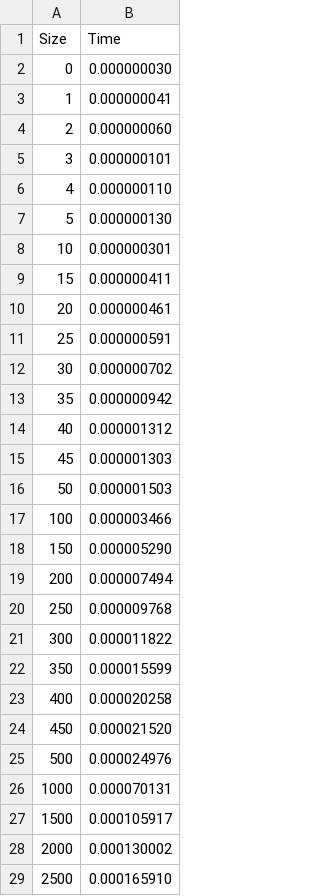
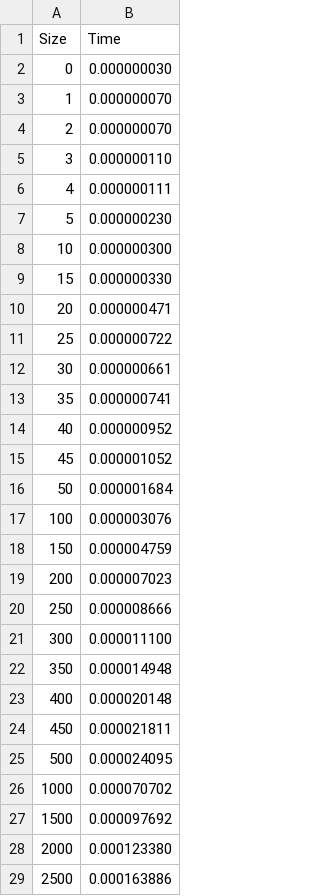
Before and after one commit to mmrahneshin/EfficientLinearList, a CSV file: timeTakenResults/half_remove/get_after_popBackAfterPushBack_ell_results.csv, drawn as a sheet; only a part is shown; the diff covers the shown part only.

```diff
--- a/timeTakenResults/half_remove/get_after_popBackAfterPushBack_ell_results.csv
+++ b/timeTakenResults/half_remove/get_after_popBackAfterPushBack_ell_results.csv
@@ -2,28 +2,28 @@ Size,Time
 0,0.000000030
-1,0.000000041
-2,0.000000060
-3,0.000000101
-4,0.000000110
-5,0.000000130
-10,0.000000301
-15,0.000000411
-20,0.000000461
-25,0.000000591
-30,0.000000702
-35,0.000000942
-40,0.000001312
-45,0.000001303
-50,0.000001503
-100,0.000003466
-150,0.000005290
-200,0.000007494
-250,0.000009768
-300,0.000011822
-350,0.000015599
-400,0.000020258
-450,0.000021520
-500,0.000024976
-1000,0.000070131
-1500,0.000105917
-2000,0.000130002
-2500,0.000165910
+1,0.000000070
+2,0.000000070
+3,0.000000110
+4,0.000000111
+5,0.000000230
+10,0.000000300
+15,0.000000330
+20,0.000000471
+25,0.000000722
+30,0.000000661
+35,0.000000741
+40,0.000000952
+45,0.000001052
+50,0.000001684
+100,0.000003076
+150,0.000004759
+200,0.000007023
+250,0.000008666
+300,0.000011100
+350,0.000014948
+400,0.000020148
+450,0.000021811
+500,0.000024095
+1000,0.000070702
+1500,0.000097692
+2000,0.000123380
+2500,0.000163886
```
Also changed, not shown: 24 edited cells elsewhere in this file, timeTakenResults/half_remove/get_after_insertRandomIndices_ell_results.csv, timeTakenResults/half_remove/get_after_insertRandomIndices_vec_results.csv, 49 other files.
